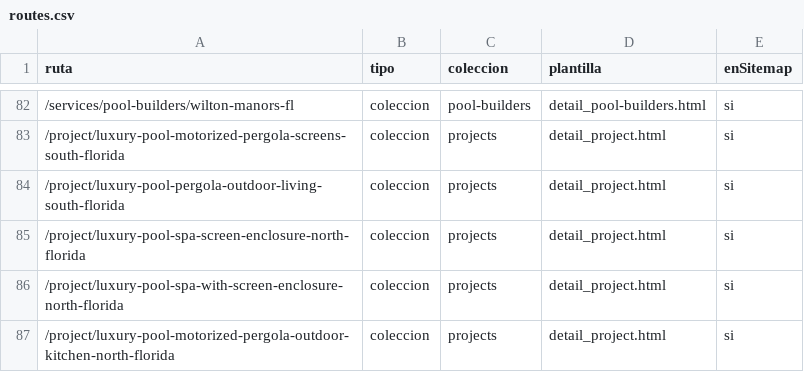
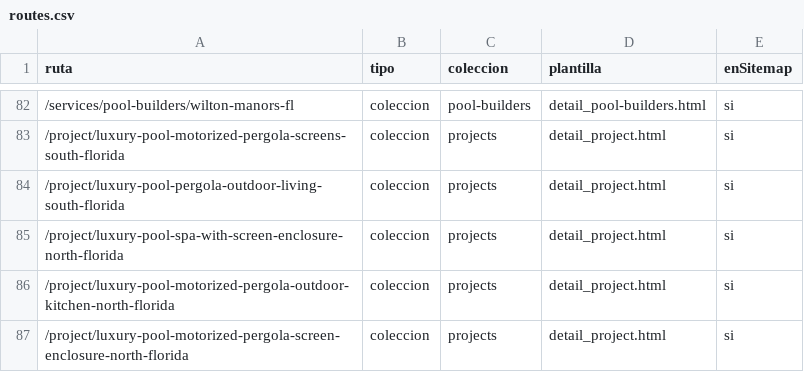
Before and after one commit to Senavia-Corp/mrandmrs-outdoor-living, a CSV file: _source/routes.csv, drawn as a sheet; only a part is shown, gaps mark what is left out; the shorter side is filled out with more unchanged rows.

```diff
--- a/_source/routes.csv
+++ b/_source/routes.csv
@@ -84,3 +84,2 @@
 "/project/luxury-pool-pergola-outdoor-living-south-florida","coleccion","projects","detail_project.html","si"
-"/project/luxury-pool-spa-screen-enclosure-north-florida","coleccion","projects","detail_project.html","si"
 "/project/luxury-pool-spa-with-screen-enclosure-north-florida","coleccion","projects","detail_project.html","si"
```
Also changed, not shown: 19 other files.
